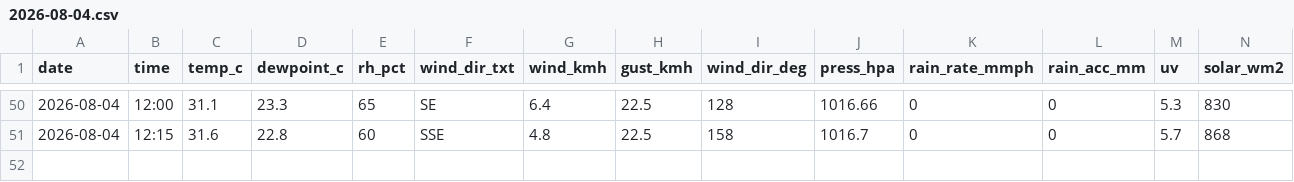
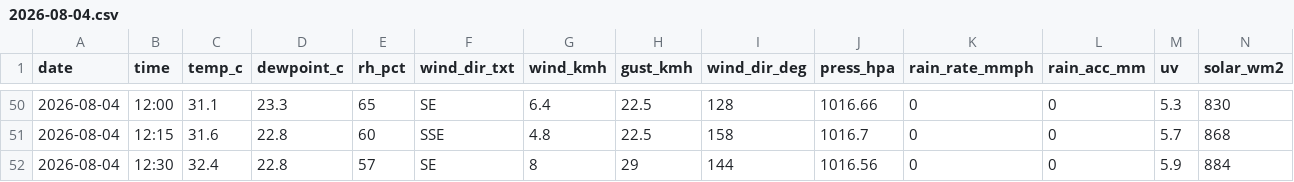
Before and after one commit to max-collinas1/climate-collinas1, a CSV file: data_raw/clean/auto/2026/2026-08-04.csv, drawn as a sheet; only a part is shown, gaps mark what is left out; rows hold the shown columns only; the diff names each change by its address in the sheet, - before the commit and + after, or states it on an @@ line.

```diff
--- a/data_raw/clean/auto/2026/2026-08-04.csv
+++ b/data_raw/clean/auto/2026/2026-08-04.csv
+row 52: 2026-08-04 | 12:30 | 32.4 | 22.8 | 57 | SE | 8 | 29 | 144 | 1016.56 | 0 | 0 | 5.9 | 884
```
Also changed, not shown: 3 other files.
